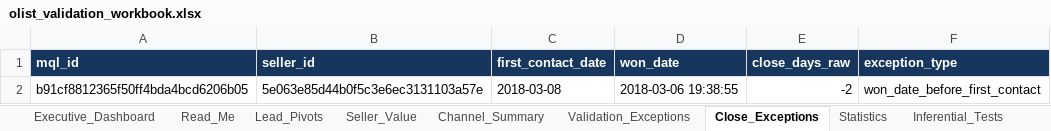
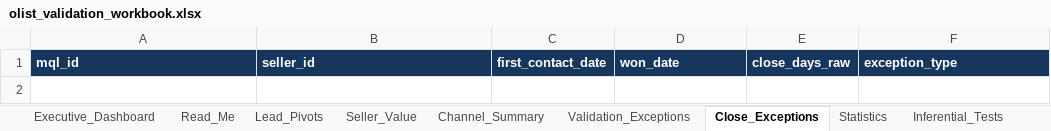
Before and after one commit to rezinak2003-afk/olist-seller-acquisition-value, an Excel workbook: excel/olist_validation_workbook.xlsx, sheet Close_Exceptions, drawn as a sheet; values as stored, in another font and other column widths than the file's, no borders; table styles not drawn; the diff names each change by its address in the sheet, - before the commit and + after, or states it on an @@ line.

```diff
--- a/excel/olist_validation_workbook.xlsx (sheet Close_Exceptions)
+++ b/excel/olist_validation_workbook.xlsx (sheet Close_Exceptions)
-row 2: b91cf8812365f50ff4bda4bcd6206b05 | 5e063e85d44b0f5c3e6ec3131103a57e | 2018-03-08 | 2018-03-06 19:38:55 | -2 | won_date_before_first_contact
```
Also changed, not shown: sheet Seller_Value, sheet Inferential_Tests, sheet Linkage_Diagnostics, sheet Channel_Summary, sheet Window_Sensitivity, sheet Conversion_Segment, 9 more sheets, charts or pictures, 38 other files.
